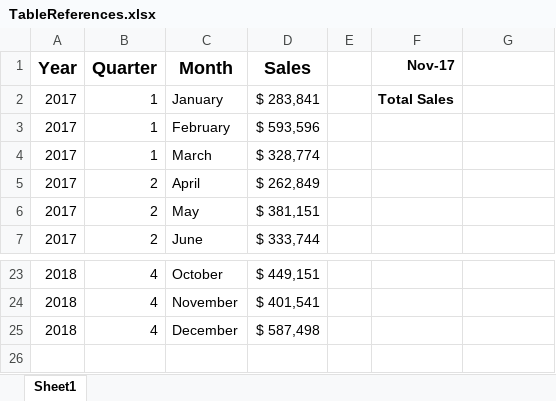
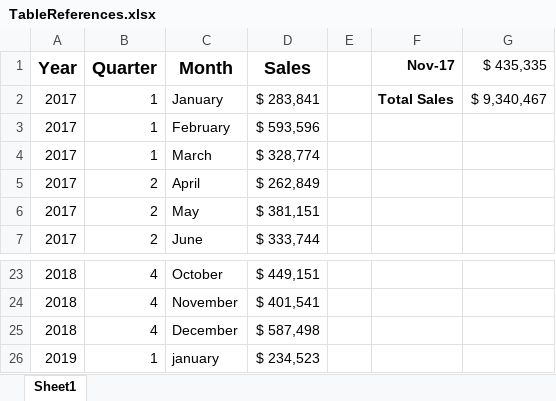
Before and after one commit to datacruncher4/excel_vlookups, an Excel workbook: chapter 3/TableReferences.xlsx, sheet Sheet1, drawn as a sheet; only a part is shown, gaps mark what is left out; values as stored, in another font and other column widths than the file's, no borders; table styles not drawn; the diff names each change by its address in the sheet, - before the commit and + after, or states it on an @@ line.

```diff
--- a/chapter 3/TableReferences.xlsx (sheet Sheet1)
+++ b/chapter 3/TableReferences.xlsx (sheet Sheet1)
-G1: (empty)
+G1: $ 435,335
-G2 ($ 435,335): (empty)
+G2 ($ 435,335): $ 9,340,467
+row 26: 2019 | 1 | january | $ 234,523
```
Also changed, not shown: chapter 3/ExcelTables.xlsx, chapter 3/Grouping.xlsx, 2 other files.
